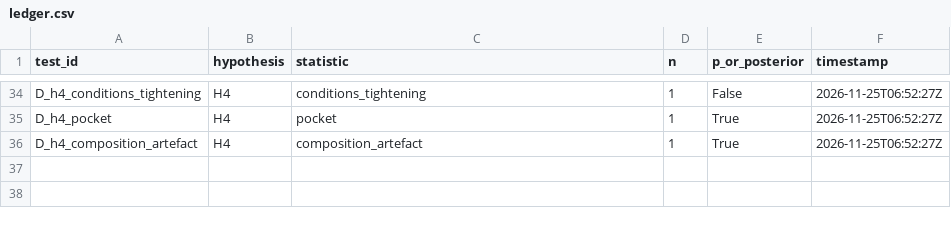
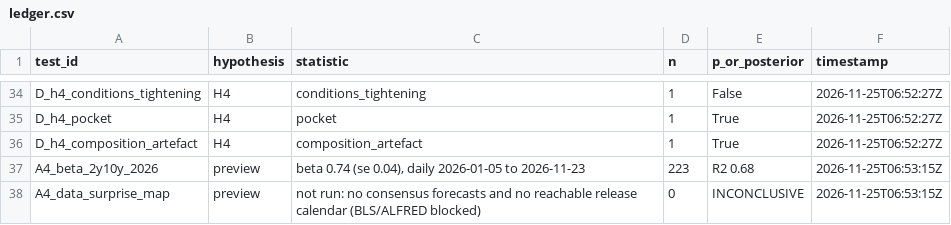
Before and after one commit to nigelcc-bit/fed-watchers, a CSV file: domestic/quantitative/2026-11-peak-hawk-or-2018/outputs/ledger.csv, drawn as a sheet; only a part is shown, gaps mark what is left out; the diff names each change by its address in the sheet, - before the commit and + after, or states it on an @@ line.

```diff
--- a/domestic/quantitative/2026-11-peak-hawk-or-2018/outputs/ledger.csv
+++ b/domestic/quantitative/2026-11-peak-hawk-or-2018/outputs/ledger.csv
+row 37: A4_beta_2y10y_2026 | preview | beta 0.74 (se 0.04), daily 2026-01-05 to 2026-11-23 | 223 | R2 0.68 | 2026-11-25T06:53:15Z
+row 38: A4_data_surprise_map | preview | not run: no consensus forecasts and no reachable release calendar (BLS/ALFRED blocked) | 0 | INCONCLUSIVE | 2026-11-25T06:53:15Z
```
Also changed, not shown: 12 other files.
